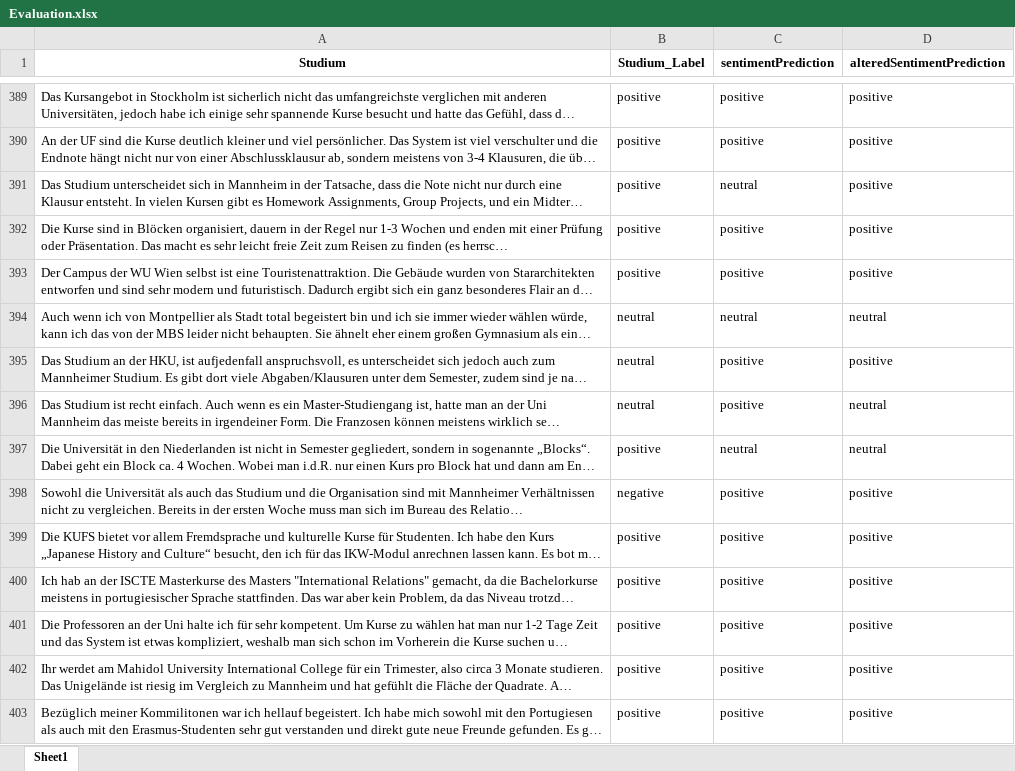
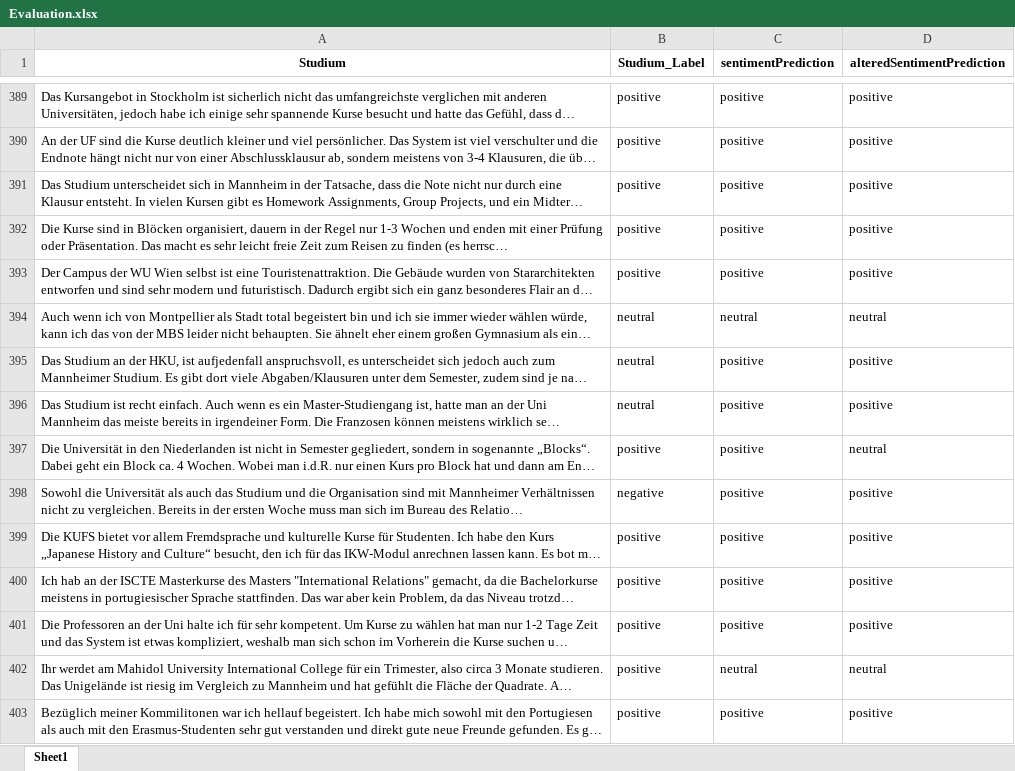
Before and after one commit to FabianDus1002/Data-Mining-Team9, an Excel workbook: llm/Evaluation.xlsx, sheet Sheet1, drawn as a sheet; only a part is shown, gaps mark what is left out; long unchanged cells end in …; values as stored, in another font and other column widths than the file's, no borders; the diff covers the shown part only; the diff names each change by its address in the sheet, - before the commit and + after, or states it on an @@ line.

```diff
--- a/llm/Evaluation.xlsx (sheet Sheet1)
+++ b/llm/Evaluation.xlsx (sheet Sheet1)
-C391 (sentimentPrediction): neutral
+C391 (sentimentPrediction): positive
-D396 (alteredSentimentPrediction): neutral
+D396 (alteredSentimentPrediction): positive
-C397 (sentimentPrediction): neutral
+C397 (sentimentPrediction): positive
-C402 (sentimentPrediction): positive
+C402 (sentimentPrediction): neutral
-D402 (alteredSentimentPrediction): positive
+D402 (alteredSentimentPrediction): neutral
```
Also changed, not shown: 200 edited cells elsewhere in this sheet, 1 other file.
